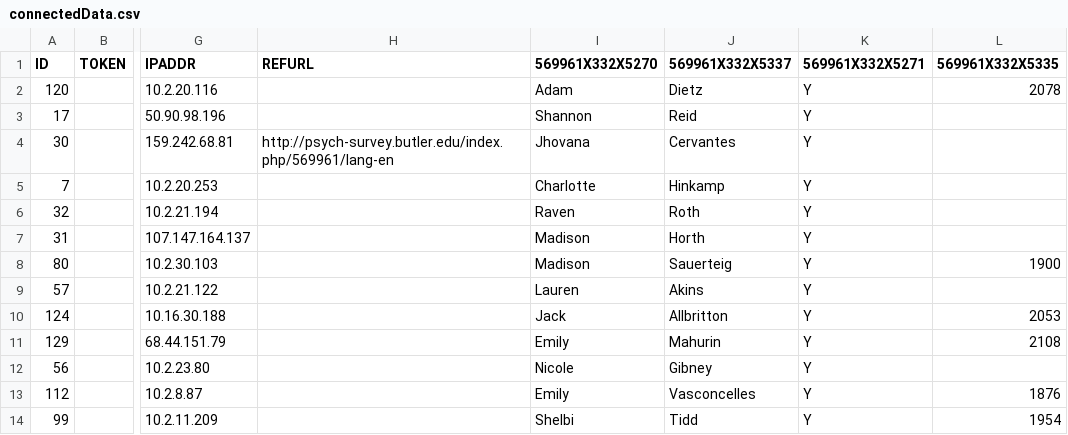
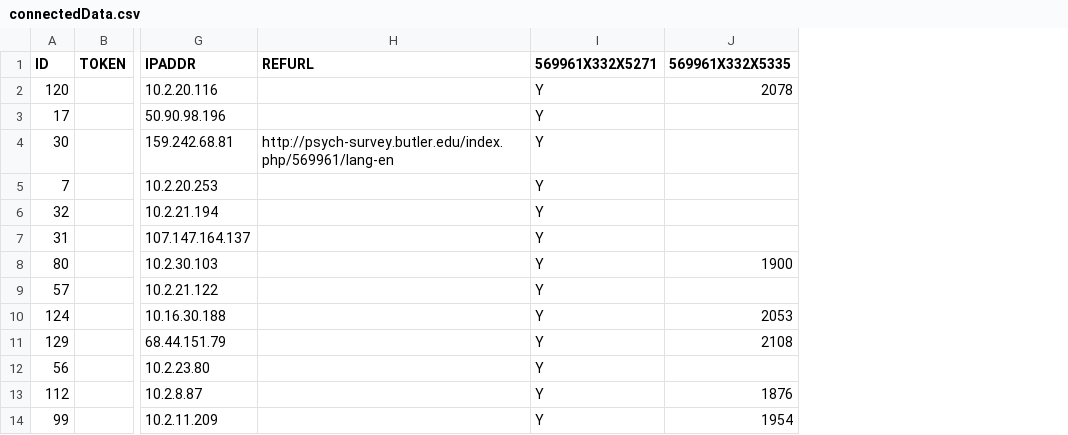
Before and after one commit to andnp/IAT, a CSV file: connectedData.csv, drawn as a sheet; only a part is shown, gaps mark what is left out; the diff names each change by its address in the sheet, - before the commit and + after, or states it on an @@ line.

```diff
--- a/connectedData.csv
+++ b/connectedData.csv
-column I (569961X332X5270), rows 2-14: Adam | Shannon | Jhovana | Charlotte | Raven | Madison | Madison | Lauren | Jack | Emily | Nicole | Emily | Shelbi
-column J (569961X332X5337), rows 2-14: Dietz | Reid | Cervantes | Hinkamp | Roth | Horth | Sauerteig | Akins | Allbritton | Mahurin | Gibney | Vasconcelles | Tidd
```
Also changed, not shown: 20 other files.
